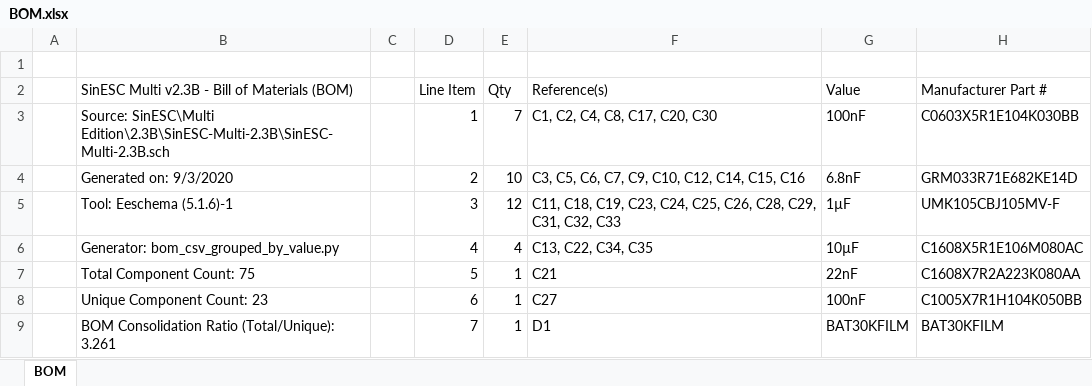
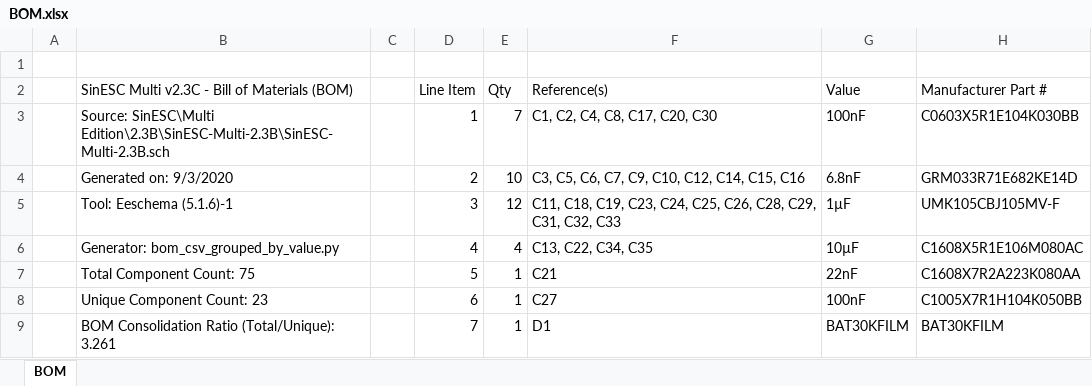
Before and after one commit to SAR-mango/SinESC, an Excel workbook: Multi Edition/SinESC-Multi/Exported Files/BOM.xlsx, sheet BOM, drawn as a sheet; only a part is shown; values as stored, in another font and other column widths than the file's, no borders; the diff names each change by its address in the sheet, - before the commit and + after, or states it on an @@ line.

Commit message:
Modify all exported files to reflect PCB changes

```diff
--- a/Multi Edition/SinESC-Multi/Exported Files/BOM.xlsx (sheet BOM)
+++ b/Multi Edition/SinESC-Multi/Exported Files/BOM.xlsx (sheet BOM)
-B2: SinESC Multi v2.3B - Bill of Materials (BOM)
+B2: SinESC Multi v2.3C - Bill of Materials (BOM)
```
Also changed, not shown: 25 other files.
